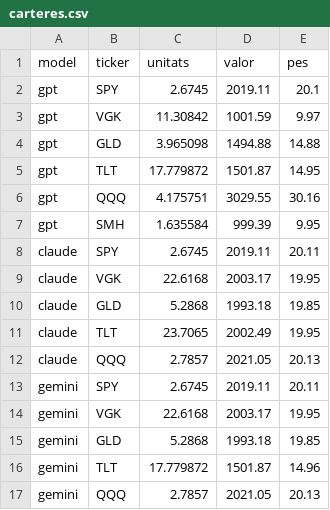
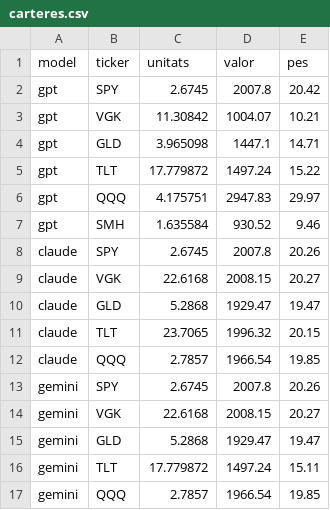
Before and after one commit to davidcortesalv-oss/alpha-artificial, a CSV file: dades/carteres.csv, drawn as a sheet; only a part is shown; the diff covers the shown part only.

```diff
--- a/dades/carteres.csv
+++ b/dades/carteres.csv
@@ -1,17 +1,17 @@
 model,ticker,unitats,valor,pes
-gpt,SPY,2.6745,2019.11,20.1
-gpt,VGK,11.30842,1001.59,9.97
-gpt,GLD,3.965098,1494.88,14.88
-gpt,TLT,17.779872,1501.87,14.95
-gpt,QQQ,4.175751,3029.55,30.16
-gpt,SMH,1.635584,999.39,9.95
-claude,SPY,2.6745,2019.11,20.11
-claude,VGK,22.6168,2003.17,19.95
-claude,GLD,5.2868,1993.18,19.85
-claude,TLT,23.7065,2002.49,19.95
-claude,QQQ,2.7857,2021.05,20.13
-gemini,SPY,2.6745,2019.11,20.11
-gemini,VGK,22.6168,2003.17,19.95
-gemini,GLD,5.2868,1993.18,19.85
-gemini,TLT,17.779872,1501.87,14.96
-gemini,QQQ,2.7857,2021.05,20.13
+gpt,SPY,2.6745,2007.8,20.42
+gpt,VGK,11.30842,1004.07,10.21
+gpt,GLD,3.965098,1447.1,14.71
+gpt,TLT,17.779872,1497.24,15.22
+gpt,QQQ,4.175751,2947.83,29.97
+gpt,SMH,1.635584,930.52,9.46
+claude,SPY,2.6745,2007.8,20.26
+claude,VGK,22.6168,2008.15,20.27
+claude,GLD,5.2868,1929.47,19.47
+claude,TLT,23.7065,1996.32,20.15
+claude,QQQ,2.7857,1966.54,19.85
+gemini,SPY,2.6745,2007.8,20.26
+gemini,VGK,22.6168,2008.15,20.27
+gemini,GLD,5.2868,1929.47,19.47
+gemini,TLT,17.779872,1497.24,15.11
+gemini,QQQ,2.7857,1966.54,19.85
```
Also changed, not shown: 32 edited cells elsewhere in this file, dades/canvis.csv, dades/decisions.csv, 3 other files.
